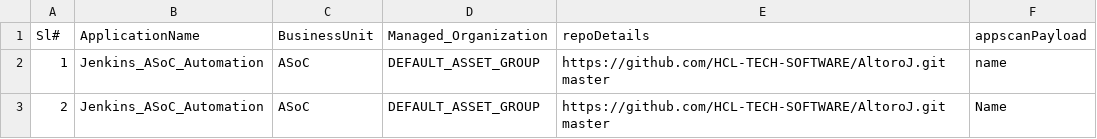
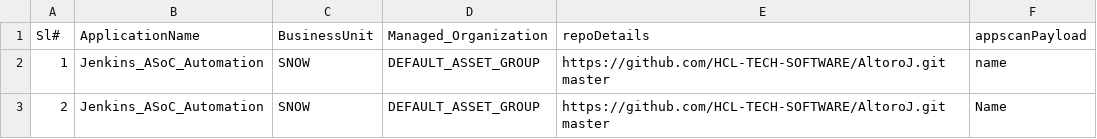
Before and after one commit to ParimalSAgarkhed/CustomerUseCase, a CSV file: final_csv_data.csv, drawn as a sheet.

Commit message:
Update final_csv_data.csv

```diff
--- a/final_csv_data.csv
+++ b/final_csv_data.csv
@@ -1,3 +1,3 @@
 Sl#,ApplicationName,BusinessUnit,Managed_Organization,repoDetails,appscanPayload
-1,Jenkins_ASoC_Automation,ASoC,DEFAULT_ASSET_GROUP,https://github.com/HCL-TECH-SOFTWARE/AltoroJ.git master,name
-2,Jenkins_ASoC_Automation,ASoC,DEFAULT_ASSET_GROUP,https://github.com/HCL-TECH-SOFTWARE/AltoroJ.git master,Name
+1,Jenkins_ASoC_Automation,SNOW,DEFAULT_ASSET_GROUP,https://github.com/HCL-TECH-SOFTWARE/AltoroJ.git master,name
+2,Jenkins_ASoC_Automation,SNOW,DEFAULT_ASSET_GROUP,https://github.com/HCL-TECH-SOFTWARE/AltoroJ.git master,Name
```
